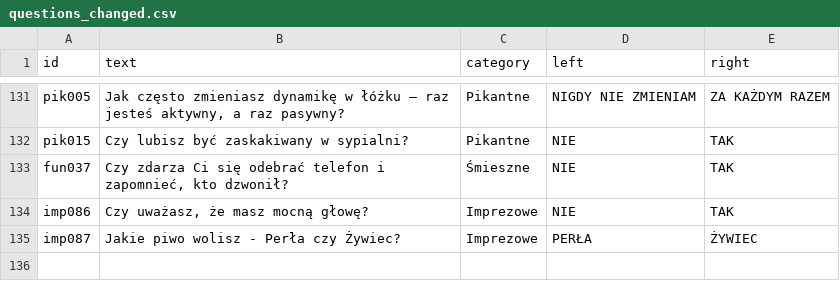
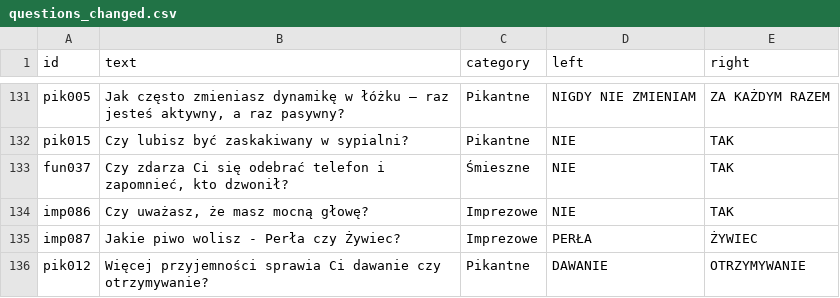
Before and after one commit to DawidS25/Spectrum, a CSV file: questions/questions_changed.csv, drawn as a sheet; only a part is shown, gaps mark what is left out.

Commit message:
Zmieniono pytanie pik012

```diff
--- a/questions/questions_changed.csv
+++ b/questions/questions_changed.csv
@@ -135 +135,2 @@ imp086;Czy uważasz, że masz mocną głowę?;Imprezowe;NIE;TAK
 imp087;Jakie piwo wolisz - Perła czy Żywiec?;Imprezowe;PERŁA;ŻYWIEC
+pik012;Więcej przyjemności sprawia Ci dawanie czy otrzymywanie?;Pikantne;DAWANIE;OTRZYMYWANIE
```
